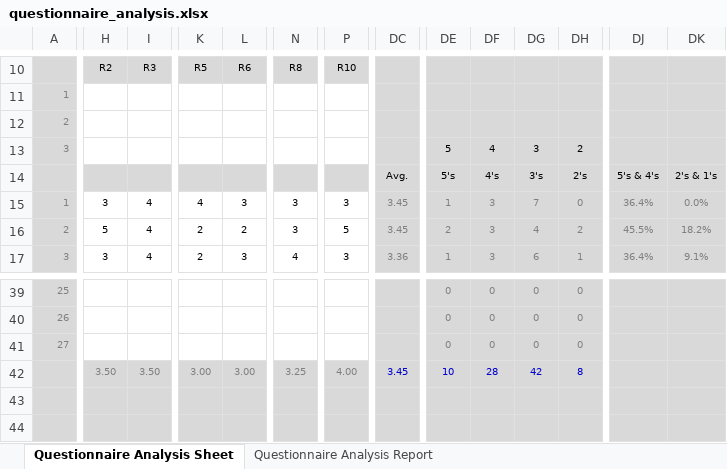
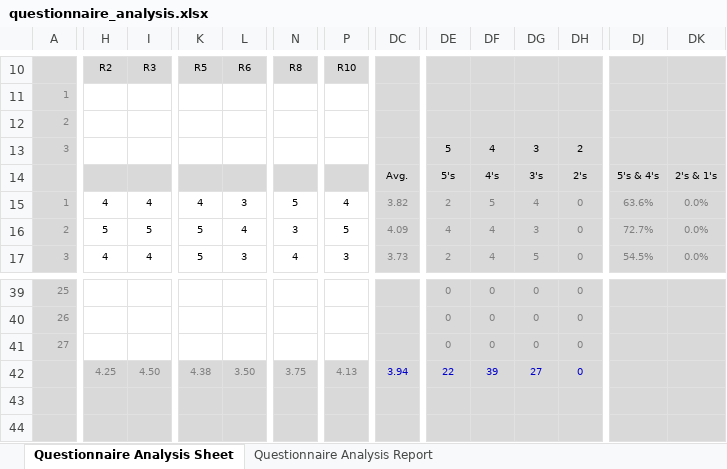
Before and after one commit to ibmohammed/Compute, an Excel workbook: MSc Work/questionnaire_analysis.xlsx, sheet Questionnaire Analysis Sheet, drawn as a sheet; only a part is shown, gaps mark what is left out; values as stored, in another font and other column widths than the file's, no borders; conditional formats not drawn; removed rows and columns are numbered as before the commit, all else as after; rows hold the shown columns only; the diff covers the shown part only; the diff names each change by its address in the sheet, - before the commit and + after, or states it on an @@ line.

Commit message:
questionnair Analysis, chapter one and two

```diff
--- a/MSc Work/questionnaire_analysis.xlsx (sheet Questionnaire Analysis Sheet)
+++ b/MSc Work/questionnaire_analysis.xlsx (sheet Questionnaire Analysis Sheet)
-H15: 3
+H15: 4
-N15: 3
+N15: 5
-P15: 3
+P15: 4
-DC15: 3.45
+DC15: 3.82
-DE15: 1
+DE15: 2
-DF15: 3
+DF15: 5
-DG15: 7
+DG15: 4
-DJ15: 36.4%
+DJ15: 63.6%
-I16: 4
+I16: 5
-K16:K17: 2
+K16:K17: 5
-L16: 2
+L16: 4
-DC16: 3.45
+DC16: 4.09
-DE16: 2
+DE16: 4
-DF16:DF17: 3
+DF16:DF17: 4
-DG16: 4
+DG16: 3
-DH16: 2
+DH16: 0
-DJ16: 45.5%
+DJ16: 72.7%
-DK16: 18.2%
+DK16: 0.0%
-H17: 3
+H17: 4
-DC17: 3.36
+DC17: 3.73
-DE17: 1
+DE17: 2
-DG17: 6
+DG17: 5
-DH17: 1
+DH17: 0
-DJ17: 36.4%
+DJ17: 54.5%
-DK17: 9.1%
+DK17: 0.0%
-row 42:  | 3.50 | 3.50 | 3.00 | 3.00 | 3.25 | 4.00 | 3.45 | 10 | 28 | 42 | 8
+row 42:  | 4.25 | 4.50 | 4.38 | 3.50 | 3.75 | 4.13 | 3.94 | 22 | 39 | 27 | 0
```
Also changed, not shown: 49 edited cells elsewhere in this sheet, sheet Questionnaire Analysis Report, charts or pictures, 5 other files.
